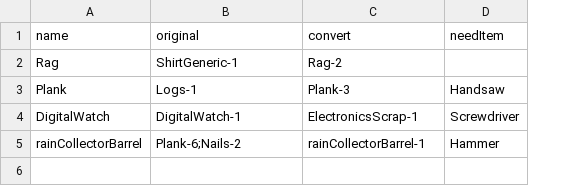
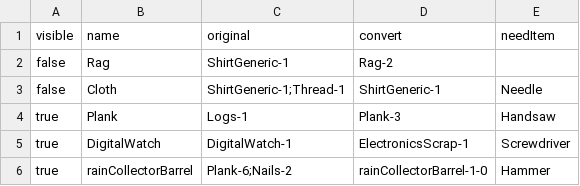
Before and after one commit to k0kk0r0/projectZBstats, a CSV file: Data/recipes.csv, drawn as a sheet; addresses are those after the commit; the diff names each change by its address in the sheet, - before the commit and + after, or states it on an @@ line.

```diff
--- a/Data/recipes.csv
+++ b/Data/recipes.csv
+column A (visible), row 2: false; rows 4-6: all true
+row 3: false | Cloth | ShirtGeneric-1;Thread-1 | ShirtGeneric-1 | Needle
-D6 (convert): rainCollectorBarrel-1
+D6 (convert): rainCollectorBarrel-1-0
```
Also changed, not shown: Data/mapDatas.csv, Data/miscs.csv, 15 other files.
